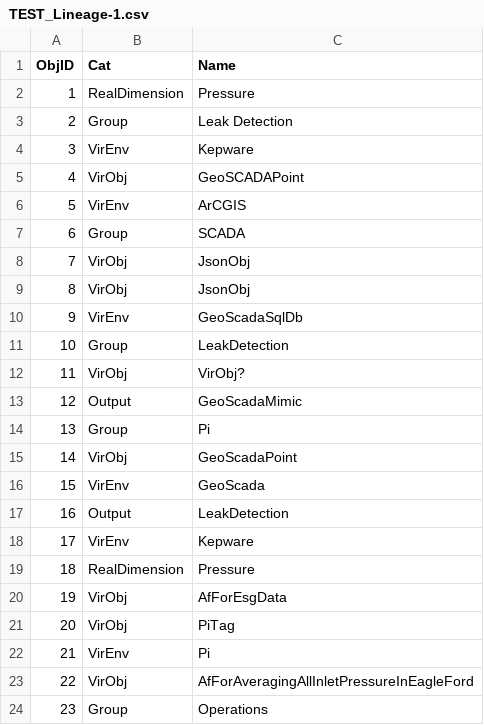
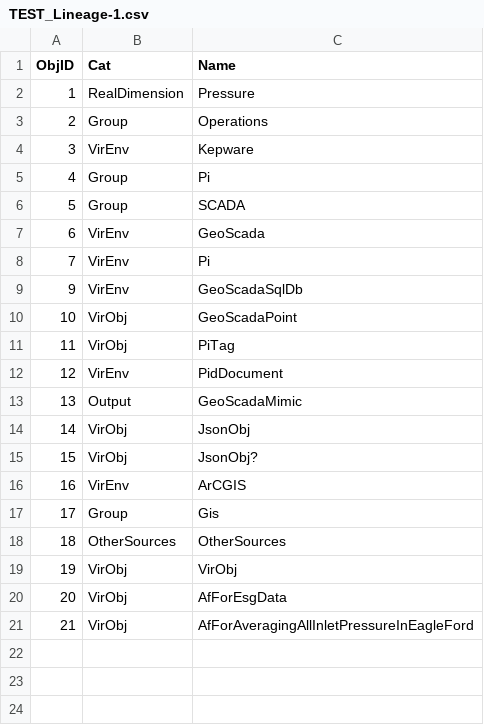
Before and after one commit to smoody00/Neo4j, a CSV file: TEST_Lineage-1.csv, drawn as a sheet; only a part is shown; the diff covers the shown part only.

Commit message:
Add files via upload

```diff
--- a/TEST_Lineage-1.csv
+++ b/TEST_Lineage-1.csv
@@ -2,23 +2,20 @@
 1,RealDimension,Pressure
-2,Group,Leak Detection
+2,Group,Operations
 3,VirEnv,Kepware
-4,VirObj,GeoSCADAPoint
-5,VirEnv,ArCGIS
-6,Group,SCADA
-7,VirObj,JsonObj
-8,VirObj,JsonObj
+4,Group,Pi
+5,Group,SCADA
+6,VirEnv,GeoScada
+7,VirEnv,Pi
 9,VirEnv,GeoScadaSqlDb
-10,Group,LeakDetection
-11,VirObj,VirObj?
-12,Output,GeoScadaMimic
-13,Group,Pi
-14,VirObj,GeoScadaPoint
-15,VirEnv,GeoScada
-16,Output,LeakDetection
-17,VirEnv,Kepware
-18,RealDimension,Pressure
-19,VirObj,AfForEsgData
-20,VirObj,PiTag
-21,VirEnv,Pi
-22,VirObj,AfForAveragingAllInletPressureInEagleFord
-23,Group,Operations
+10,VirObj,GeoScadaPoint
+11,VirObj,PiTag
+12,VirEnv,PidDocument
+13,Output,GeoScadaMimic
+14,VirObj,JsonObj
+15,VirObj,JsonObj?
+16,VirEnv,ArCGIS
+17,Group,Gis
+18,OtherSources,OtherSources
+19,VirObj,VirObj
+20,VirObj,AfForEsgData
+21,VirObj,AfForAveragingAllInletPressureInEagleFord
```
Also changed, not shown: 4 removed rows elsewhere in this file.
